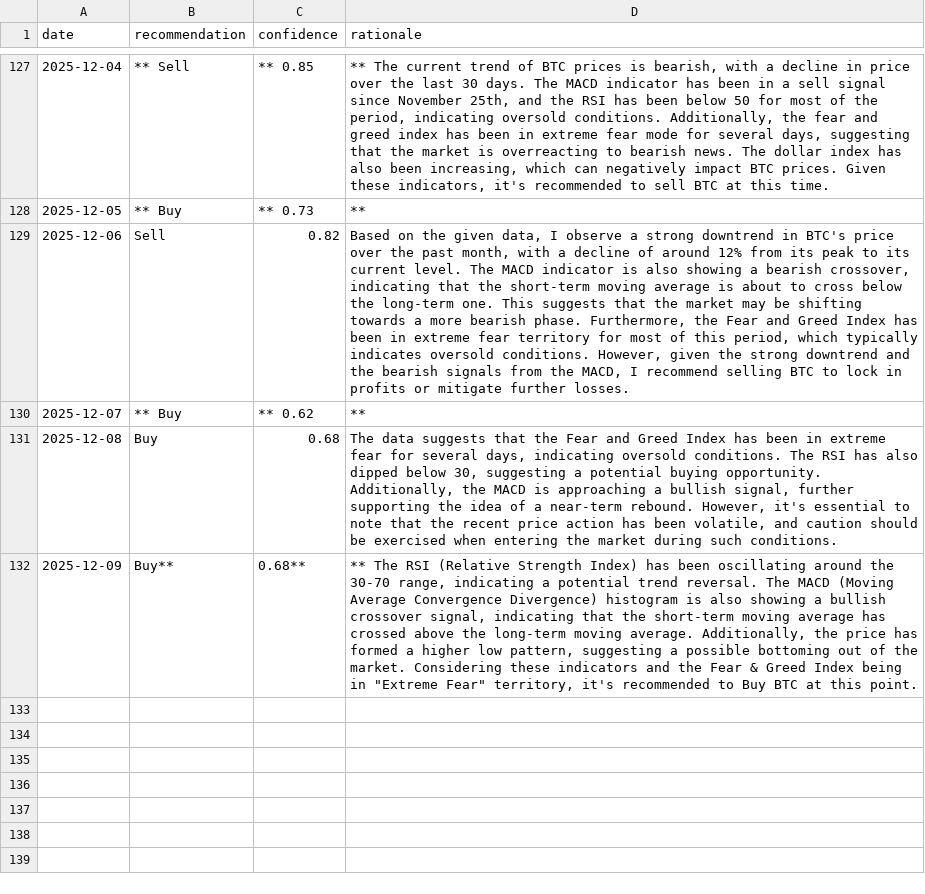
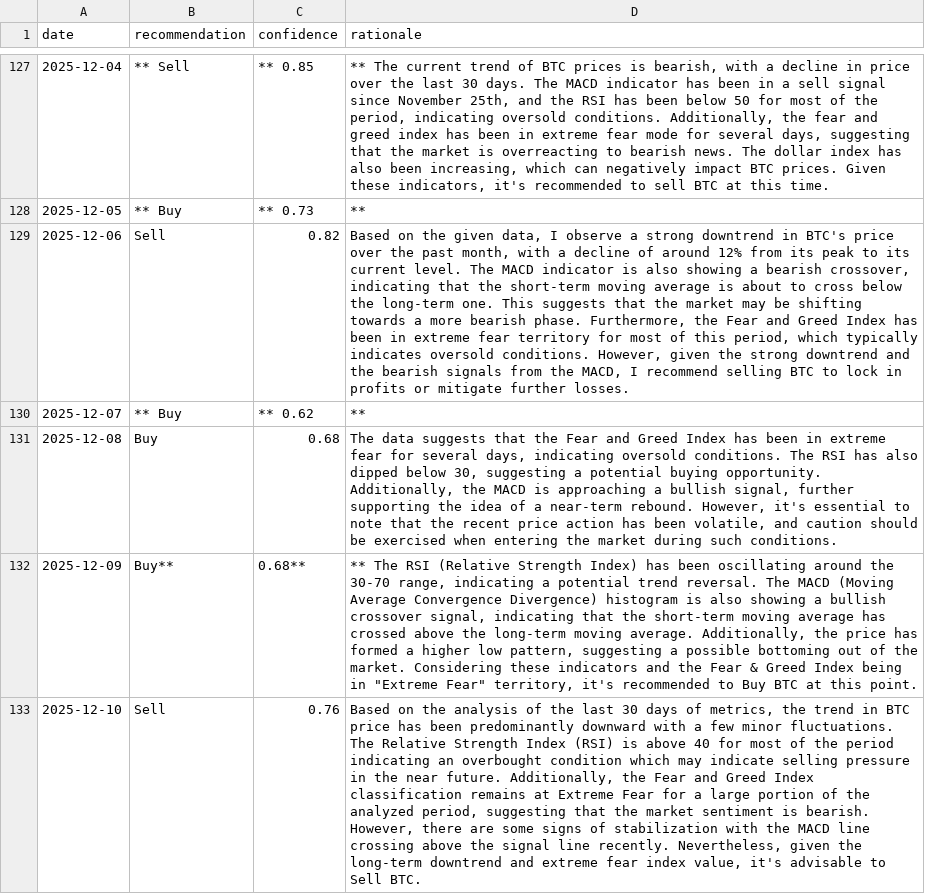
Before and after one commit to amrelsawalhi/DipSignal, a CSV file: data/llama_recommendations_btc.csv, drawn as a sheet; only a part is shown, gaps mark what is left out; the diff names each change by its address in the sheet, - before the commit and + after, or states it on an @@ line.

```diff
--- a/data/llama_recommendations_btc.csv
+++ b/data/llama_recommendations_btc.csv
+row 133: 2025-12-10 | Sell | 0.76 | Based on the analysis of the last 30 days of metrics, the trend in BTC price has been predominantly downward with a few minor fluctuations. The Relative Strength Index (RSI) is above 40 for most of the period indicating an overbought condition which may indicate selling pressure in the near future. Additionally, the Fear and Greed Index classification remains at Extreme Fear for a large portion of the analyzed period, suggesting that the market sentiment is bearish. However, there are some signs of stabilization with the MACD line crossing above the signal line recently. Nevertheless, given the long-term downtrend and extreme fear index value, it's advisable to Sell BTC.
```
Also changed, not shown: data/llama_recommendations_ada.csv, data/llama_recommendations_bnb.csv, 11 other files.
